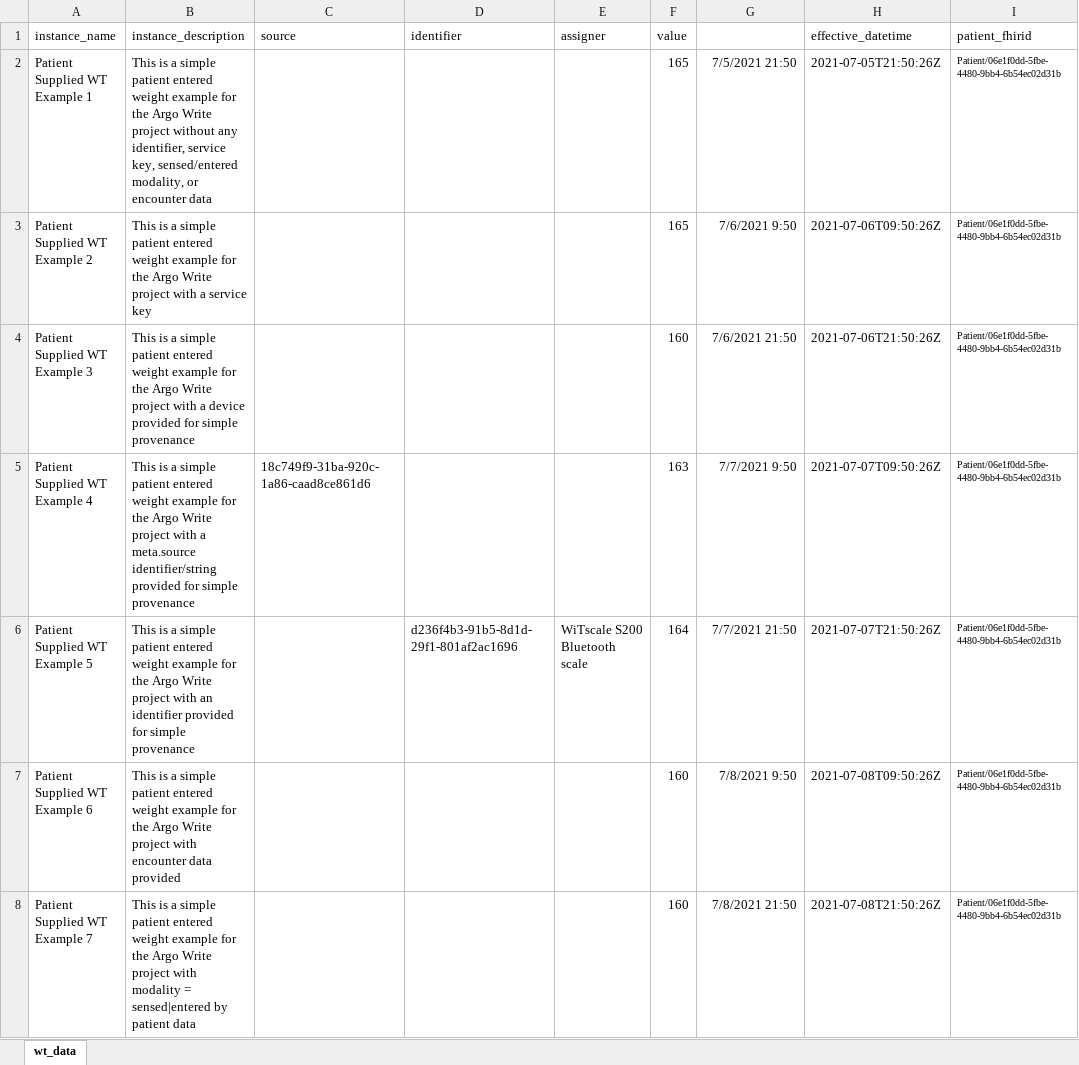
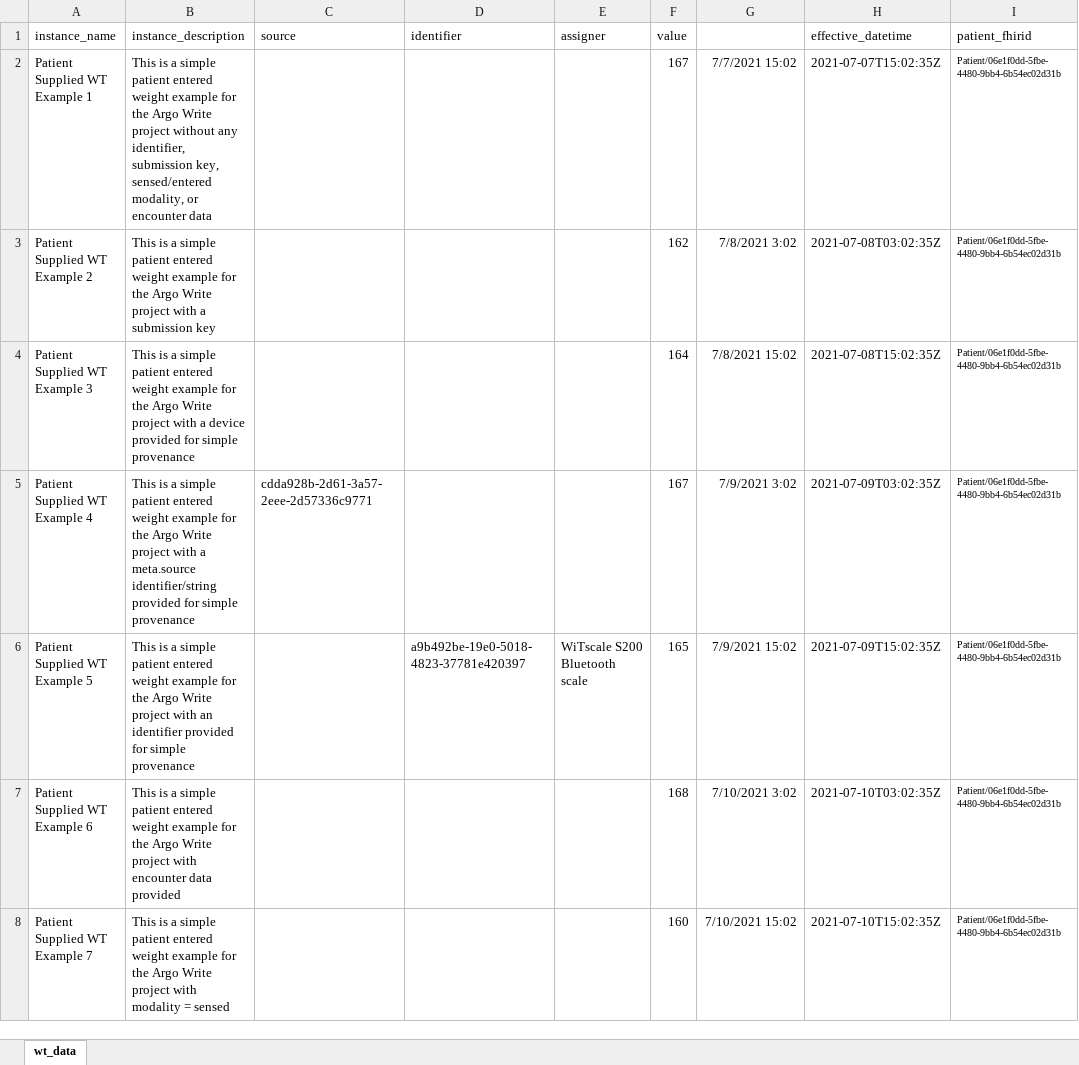
Before and after one commit to Healthedata1/MyNotebooks, an Excel workbook: Obs_maker/wt_data.xlsx, sheet wt_data, drawn as a sheet; only a part is shown; values as stored, in another font and other column widths than the file's, no borders; the diff covers the shown part only; the diff names each change by its address in the sheet, - before the commit and + after, or states it on an @@ line.

```diff
--- a/Obs_maker/wt_data.xlsx (sheet wt_data)
+++ b/Obs_maker/wt_data.xlsx (sheet wt_data)
-B2 (instance_description): …any identifier, service key, sensed/entered…
+B2 (instance_description): …any identifier, submission key, sensed/entered…
-F2 (value): 165
+F2 (value): 167
-G2: 7/5/2021 21:50
+G2: 7/7/2021 15:02
-H2 (effective_datetime): 2021-07-05T21:50:26Z
+H2 (effective_datetime): 2021-07-07T15:02:35Z
-B3 (instance_description): …with a service key
+B3 (instance_description): …with a submission key
-F3 (value): 165
+F3 (value): 162
-G3: 7/6/2021 9:50
+G3: 7/8/2021 3:02
-H3 (effective_datetime): 2021-07-06T09:50:26Z
+H3 (effective_datetime): 2021-07-08T03:02:35Z
-F4 (value): 160
+F4 (value): 164
-G4: 7/6/2021 21:50
+G4: 7/8/2021 15:02
-H4 (effective_datetime): 2021-07-06T21:50:26Z
+H4 (effective_datetime): 2021-07-08T15:02:35Z
-C5 (source): 18c749f9-31ba-920c-1a86-caad8ce861d6
+C5 (source): cdda928b-2d61-3a57-2eee-2d57336c9771
-F5 (value): 163
+F5 (value): 167
-G5: 7/7/2021 9:50
+G5: 7/9/2021 3:02
-H5 (effective_datetime): 2021-07-07T09:50:26Z
+H5 (effective_datetime): 2021-07-09T03:02:35Z
-D6 (identifier): d236f4b3-91b5-8d1d-29f1-801af2ac1696
+D6 (identifier): a9b492be-19e0-5018-4823-37781e420397
-F6 (value): 164
+F6 (value): 165
-G6: 7/7/2021 21:50
+G6: 7/9/2021 15:02
-H6 (effective_datetime): 2021-07-07T21:50:26Z
+H6 (effective_datetime): 2021-07-09T15:02:35Z
-F7 (value): 160
+F7 (value): 168
-G7: 7/8/2021 9:50
+G7: 7/10/2021 3:02
-H7 (effective_datetime): 2021-07-08T09:50:26Z
+H7 (effective_datetime): 2021-07-10T03:02:35Z
-B8 (instance_description): …modality = sensed|entered by patient data
+B8 (instance_description): …modality = sensed
-G8: 7/8/2021 21:50
+G8: 7/10/2021 15:02
-H8 (effective_datetime): 2021-07-08T21:50:26Z
+H8 (effective_datetime): 2021-07-10T15:02:35Z
```
Also changed, not shown: 68 edited cells elsewhere in this sheet, 24 other files.
